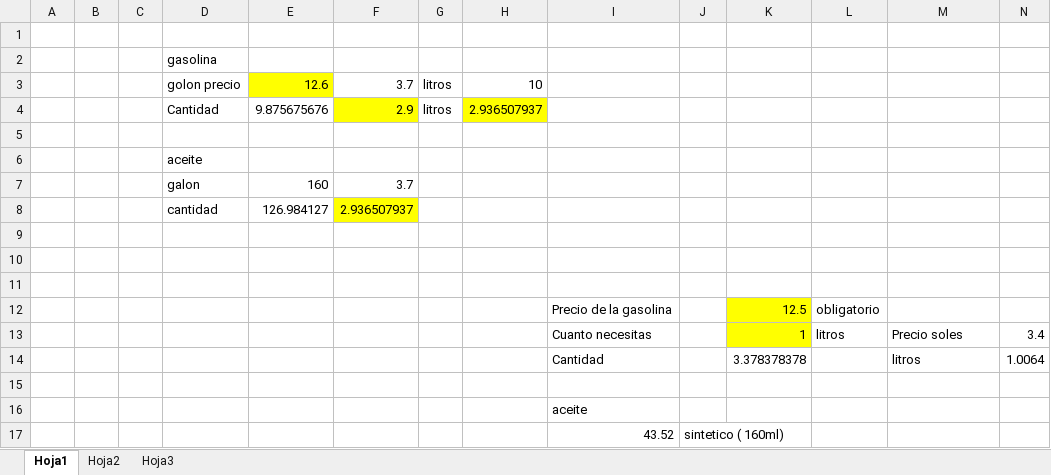
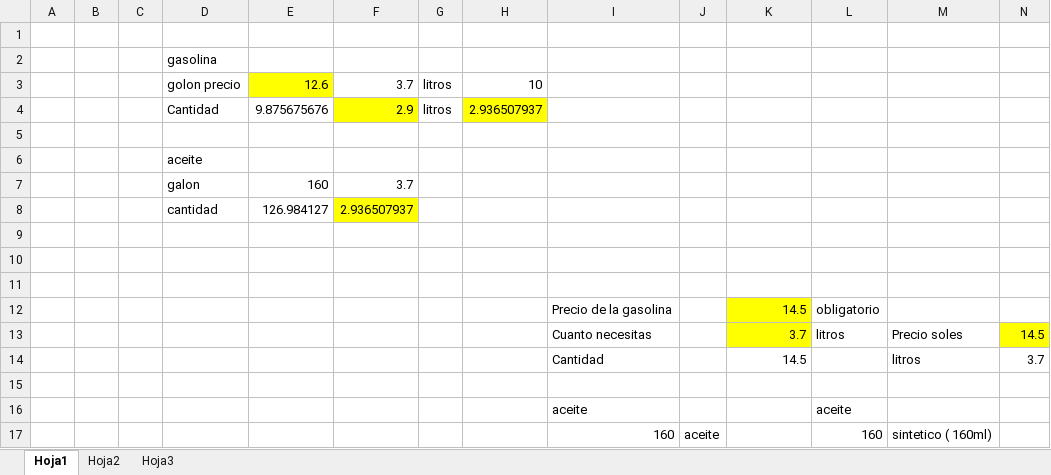
Before and after one commit to DVento25/bicimoto, an Excel workbook: Libro1.xlsx, sheet Hoja1, drawn as a sheet; values as stored, in another font and other column widths than the file's, no borders; removed rows and columns are numbered as before the commit, all else as after; the diff names each change by its address in the sheet, - before the commit and + after, or states it on an @@ line.

```diff
--- a/Libro1.xlsx (sheet Hoja1)
+++ b/Libro1.xlsx (sheet Hoja1)
-K12: 12.5
+K12: 14.5
-K13: 1
+K13: 3.7
-N13: 3.4
+N13: 14.5
-N13 fill: none
+N13 fill: #FFFF00
-K14: 3.378378378
+K14: 14.5
-N14: 1.0064
+N14: 3.7
-L16: (empty)
+L16: aceite
-row 17:  |  |  |  |  |  |  |  | 43.52 | sintetico ( 160ml)
+row 17:  |  |  |  |  |  |  |  | 160 | aceite |  | 160 | sintetico ( 160ml)
```
Also changed, not shown: 2 other files.
